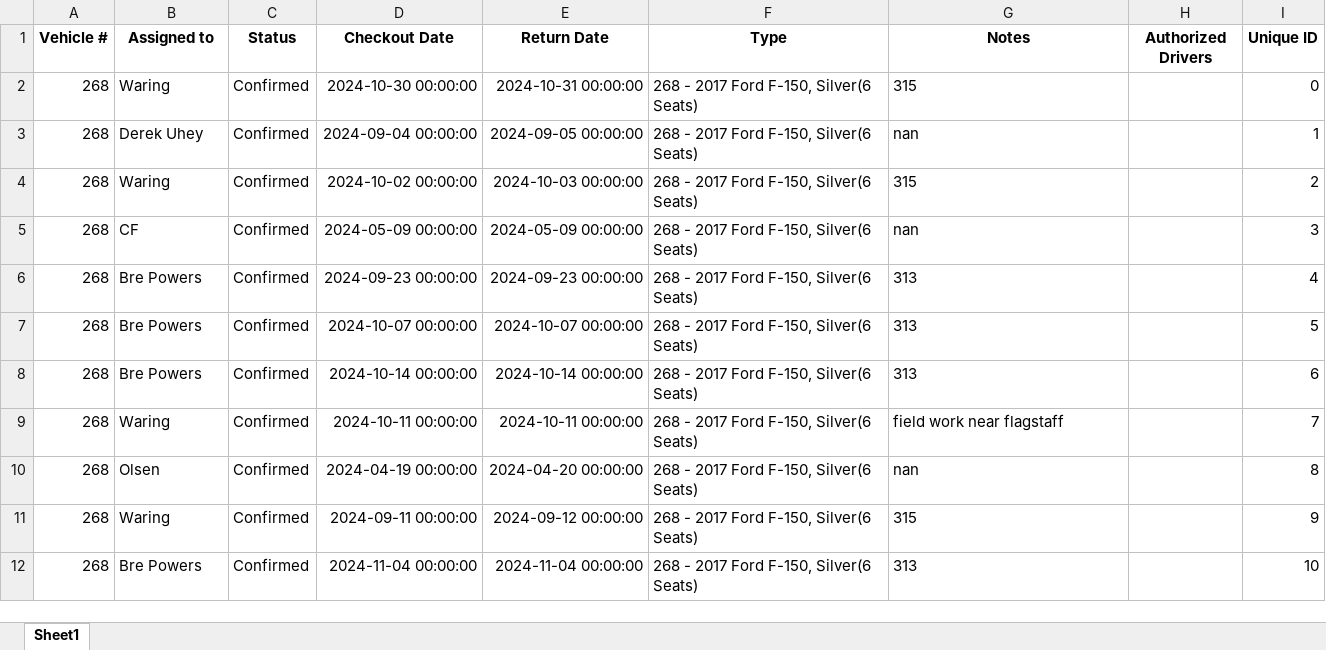
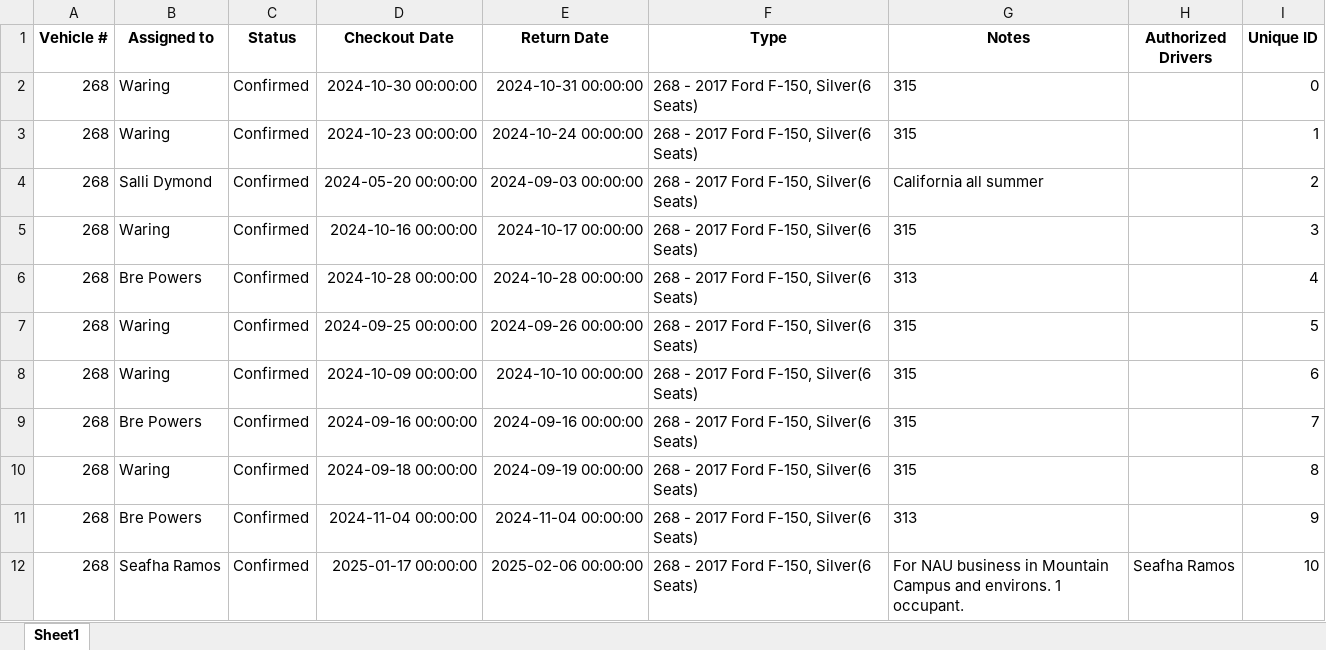
Before and after one commit to forestryvehicleadmin/Vehicle_Gantt, an Excel workbook: Vehicle_Checkout_List.xlsx, sheet Sheet1, drawn as a sheet; only a part is shown; values as stored, in another font and other column widths than the file's, no borders; removed rows and columns are numbered as before the commit, all else as after; the diff covers the shown part only; the diff names each change by its address in the sheet, - before the commit and + after, or states it on an @@ line.

```diff
--- a/Vehicle_Checkout_List.xlsx (sheet Sheet1)
+++ b/Vehicle_Checkout_List.xlsx (sheet Sheet1)
-B3 (Assigned to): Derek Uhey
+B3 (Assigned to): Waring
-D3 (Checkout Date): 2024-09-04 00:00:00
+D3 (Checkout Date): 2024-10-23 00:00:00
-E3 (Return Date): 2024-09-05 00:00:00
+E3 (Return Date): 2024-10-24 00:00:00
-G3 (Notes): nan
+G3 (Notes): 315
-B4 (Assigned to): Waring
+B4 (Assigned to): Salli Dymond
-D4 (Checkout Date): 2024-10-02 00:00:00
+D4 (Checkout Date): 2024-05-20 00:00:00
-E4 (Return Date): 2024-10-03 00:00:00
+E4 (Return Date): 2024-09-03 00:00:00
-G4 (Notes): 315
+G4 (Notes): California all summer
-B5 (Assigned to): CF
+B5 (Assigned to): Waring
-D5 (Checkout Date): 2024-05-09 00:00:00
+D5 (Checkout Date): 2024-10-16 00:00:00
-E5 (Return Date): 2024-05-09 00:00:00
+E5 (Return Date): 2024-10-17 00:00:00
-G5 (Notes): nan
+G5 (Notes): 315
-D6 (Checkout Date): 2024-09-23 00:00:00
+D6 (Checkout Date): 2024-10-28 00:00:00
-E6 (Return Date): 2024-09-23 00:00:00
+E6 (Return Date): 2024-10-28 00:00:00
-B7:B8 (Assigned to): Bre Powers
+B7:B8 (Assigned to): Waring
-D7 (Checkout Date): 2024-10-07 00:00:00
+D7 (Checkout Date): 2024-09-25 00:00:00
-E7 (Return Date): 2024-10-07 00:00:00
+E7 (Return Date): 2024-09-26 00:00:00
-G7:G8 (Notes): 313
+G7:G8 (Notes): 315
-D8 (Checkout Date): 2024-10-14 00:00:00
+D8 (Checkout Date): 2024-10-09 00:00:00
-E8 (Return Date): 2024-10-14 00:00:00
+E8 (Return Date): 2024-10-10 00:00:00
-B9 (Assigned to): Waring
+B9 (Assigned to): Bre Powers
-D9 (Checkout Date): 2024-10-11 00:00:00
+D9 (Checkout Date): 2024-09-16 00:00:00
-E9 (Return Date): 2024-10-11 00:00:00
+E9 (Return Date): 2024-09-16 00:00:00
-G9 (Notes): field work near flagstaff
+G9 (Notes): 315
-row 10: 268 | Olsen | Confirmed | 2024-04-19 00:00:00 | 2024-04-20 00:00:00 | 268 - 2017 Ford F-150, Silver(6 Seats) | nan |  | 8
-D10 (Checkout Date): 2024-09-11 00:00:00
+D10 (Checkout Date): 2024-09-18 00:00:00
-E10 (Return Date): 2024-09-12 00:00:00
+E10 (Return Date): 2024-09-19 00:00:00
-I10 (Unique ID): 9
+I10 (Unique ID): 8
-I11 (Unique ID): 10
+I11 (Unique ID): 9
+row 12: 268 | Seafha Ramos | Confirmed | 2025-01-17 00:00:00 | 2025-02-06 00:00:00 | 268 - 2017 Ford F-150, Silver(6 Seats) | For NAU business in Mountain Campus and environs. 1 occupant. | Seafha Ramos | 10
```
Also changed, not shown: 5 added rows, 4 removed rows and 360 edited cells elsewhere in this sheet.
